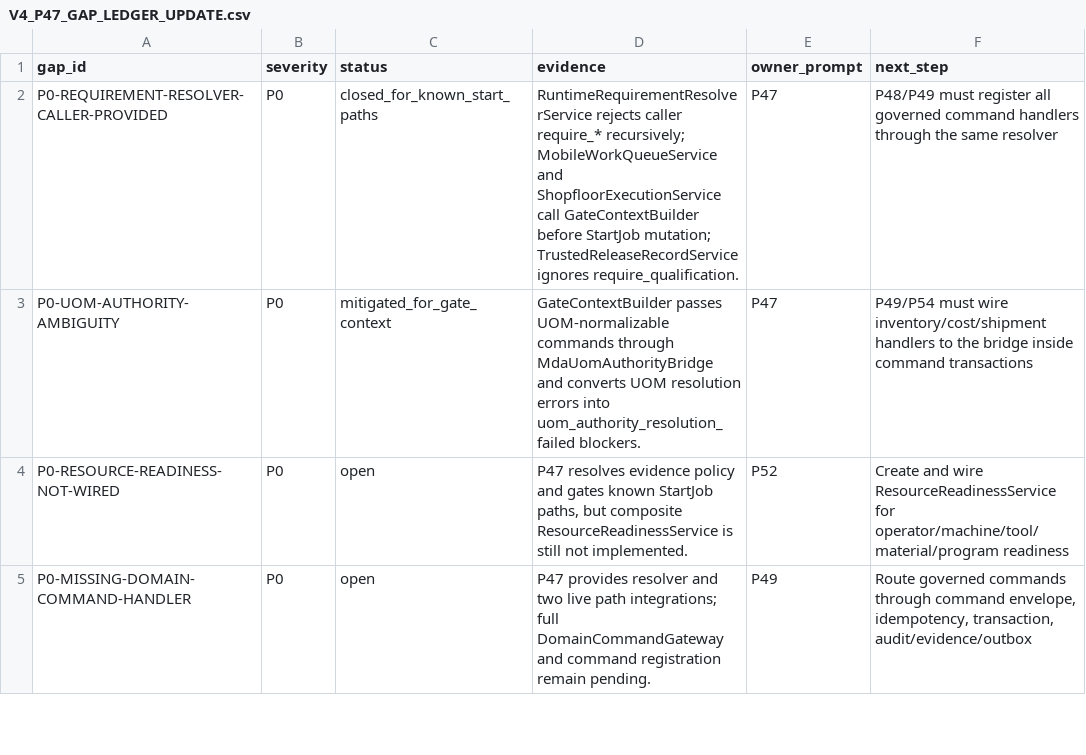
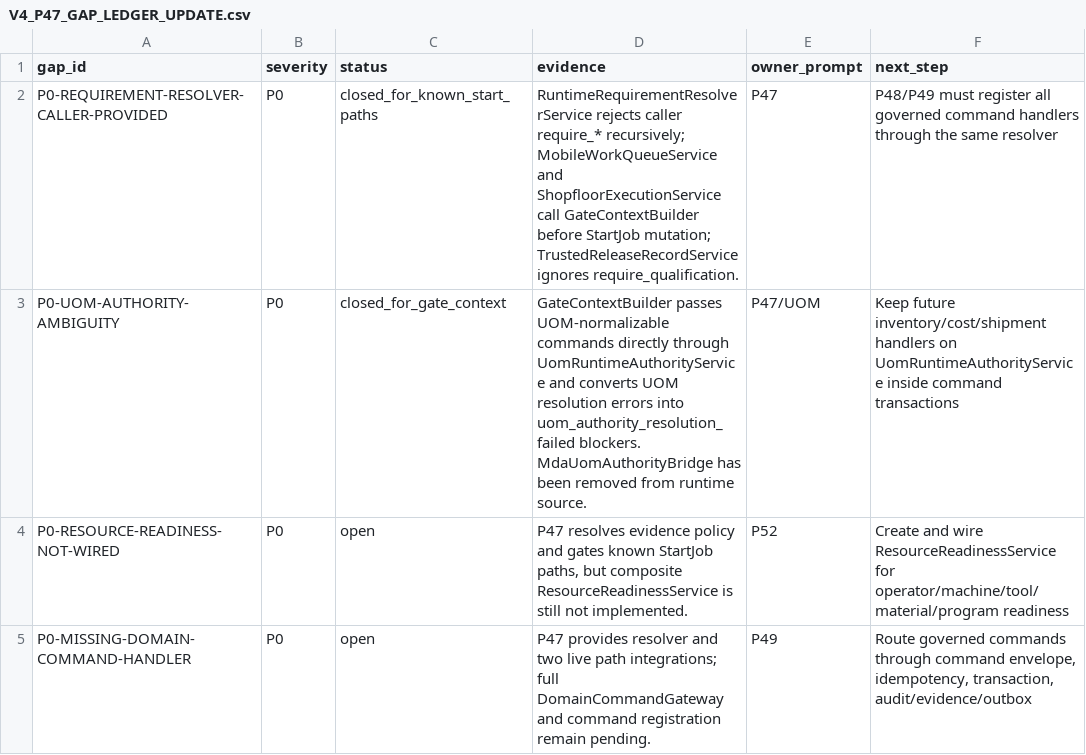
Before and after one commit to sanhvo86-hesem/mom, a CSV file: _reports/agent-audits/mda-v4-implementation-closure-2026-05-30/V4_P47_GAP_LEDGER_UPDATE.csv, drawn as a sheet; only a part is shown.

```diff
--- a/_reports/agent-audits/mda-v4-implementation-closure-2026-05-30/V4_P47_GAP_LEDGER_UPDATE.csv
+++ b/_reports/agent-audits/mda-v4-implementation-closure-2026-05-30/V4_P47_GAP_LEDGER_UPDATE.csv
@@ -2,3 +2,3 @@ gap_id,severity,status,evidence,owner_prompt,next_step
 P0-REQUIREMENT-RESOLVER-CALLER-PROVIDED,P0,closed_for_known_start_paths,"RuntimeRequirementResolverService rejects caller require_* recursively; MobileWorkQueueService and ShopfloorExecutionService call GateContextBuilder before StartJob mutation; TrustedReleaseRecordService ignores require_qualification.",P47,"P48/P49 must register all governed command handlers through the same resolver"
-P0-UOM-AUTHORITY-AMBIGUITY,P0,mitigated_for_gate_context,"GateContextBuilder passes UOM-normalizable commands through MdaUomAuthorityBridge and converts UOM resolution errors into uom_authority_resolution_failed blockers.",P47,"P49/P54 must wire inventory/cost/shipment handlers to the bridge inside command transactions"
+P0-UOM-AUTHORITY-AMBIGUITY,P0,closed_for_gate_context,"GateContextBuilder passes UOM-normalizable commands directly through UomRuntimeAuthorityService and converts UOM resolution errors into uom_authority_resolution_failed blockers. MdaUomAuthorityBridge has been removed from runtime source.",P47/UOM,"Keep future inventory/cost/shipment handlers on UomRuntimeAuthorityService inside command transactions"
 P0-RESOURCE-READINESS-NOT-WIRED,P0,open,"P47 resolves evidence policy and gates known StartJob paths, but composite ResourceReadinessService is still not implemented.",P52,"Create and wire ResourceReadinessService for operator/machine/tool/material/program readiness"
```
Also changed, not shown: _reports/agent-audits/mda-v4-implementation-closure-2026-05-30/V4_BLOCKER_BASELINE_RECALCULATED.csv, _reports/agent-audits/mda-v4-implementation-closure-2026-05-30/V4_OPEN_BLOCKER_REGISTER.csv, 35 other files.
